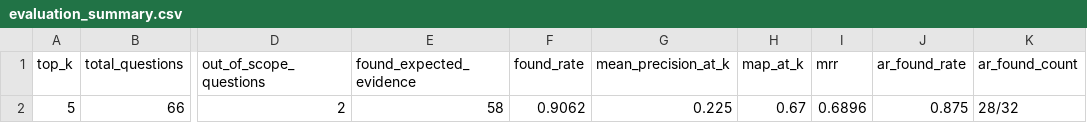
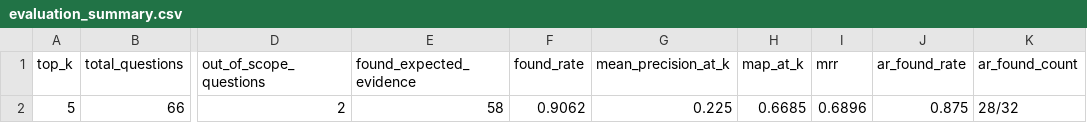
Before and after one commit to mostafaelwazzany/AI-Project-for-Hackathon, a CSV file: data/evaluation/evaluation_summary.csv, drawn as a sheet; only a part is shown, gaps mark what is left out; the diff names each change by its address in the sheet, - before the commit and + after, or states it on an @@ line.

```diff
--- a/data/evaluation/evaluation_summary.csv
+++ b/data/evaluation/evaluation_summary.csv
-H2 (map_at_k): 0.67
+H2 (map_at_k): 0.6685
```
Also changed, not shown: 45 other files.
